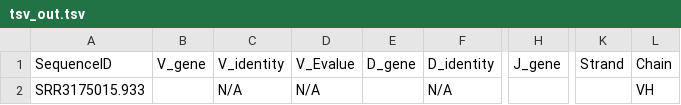
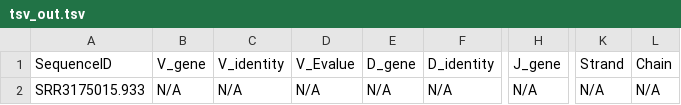
Before and after one commit to sevya/errorx, a TSV file: build_test/old/tsv_out.tsv, drawn as a sheet; only a part is shown, gaps mark what is left out; the diff names each change by its address in the sheet, - before the commit and + after, or states it on an @@ line.

```diff
--- a/build_test/old/tsv_out.tsv
+++ b/build_test/old/tsv_out.tsv
-B2 (V_gene): (empty)
+B2 (V_gene): N/A
-E2 (D_gene): (empty)
+E2 (D_gene): N/A
-H2 (J_gene): (empty)
+H2 (J_gene): N/A
-K2 (Strand): (empty)
+K2 (Strand): N/A
-L2 (Chain): VH
+L2 (Chain): N/A
```
Also changed, not shown: build_test/old/fastq_out.tsv, unit_test/testing/test_out.tsv, 16 other files.
